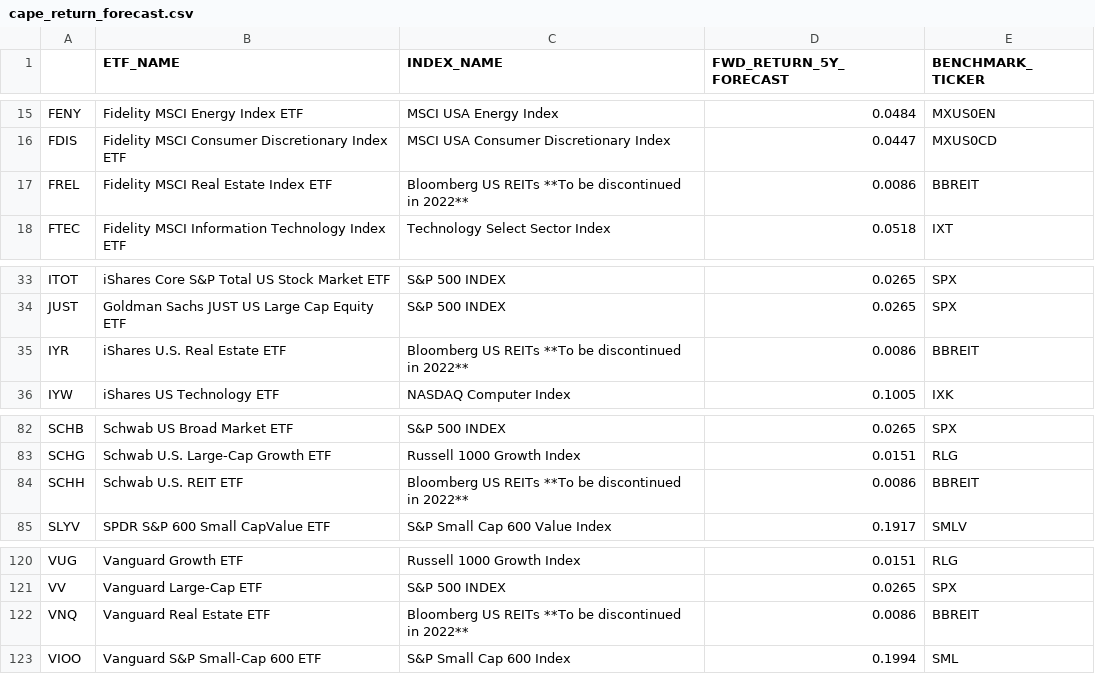
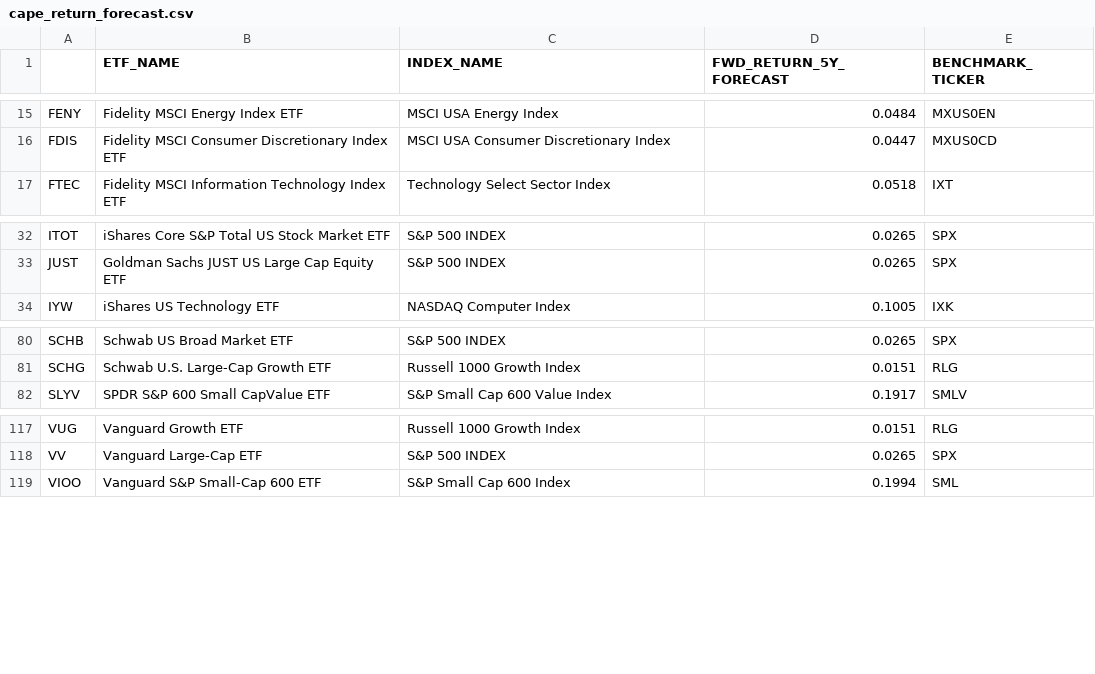
Before and after one commit to sanketwagh147/cape, a CSV file: data/cape_return_forecast.csv, drawn as a sheet; only a part is shown, gaps mark what is left out.

```diff
--- a/data/cape_return_forecast.csv
+++ b/data/cape_return_forecast.csv
@@ -16,3 +16,2 @@ FENY,Fidelity MSCI Energy Index ETF,MSCI USA Energy Index,0.0484,MXUS0EN
 FDIS,Fidelity MSCI Consumer Discretionary Index ETF,MSCI USA Consumer Discretionary Index,0.0447,MXUS0CD
-FREL,Fidelity MSCI Real Estate Index ETF,Bloomberg US REITs  **To be discontinued  in 2022**,0.0086,BBREIT
 FTEC,Fidelity MSCI Information Technology Index ETF,Technology Select Sector Index,0.0518,IXT
@@ -34,3 +33,2 @@ ITOT,iShares Core S&P Total US Stock Market ETF,S&P 500 INDEX,0.0265,SPX
 JUST,Goldman Sachs JUST US Large Cap Equity ETF,S&P 500 INDEX,0.0265,SPX
-IYR,iShares U.S. Real Estate ETF,Bloomberg US REITs  **To be discontinued  in 2022**,0.0086,BBREIT
 IYW,iShares US Technology ETF,NASDAQ Computer Index,0.1005,IXK
@@ -83,3 +81,2 @@ SCHB,Schwab US Broad Market ETF,S&P 500 INDEX,0.0265,SPX
 SCHG,Schwab U.S. Large-Cap Growth ETF,Russell 1000 Growth Index,0.0151,RLG
-SCHH,Schwab U.S. REIT ETF,Bloomberg US REITs  **To be discontinued  in 2022**,0.0086,BBREIT
 SLYV,SPDR S&P 600 Small CapValue ETF,S&P Small Cap 600 Value Index,0.1917,SMLV
@@ -121,3 +118,2 @@ VUG,Vanguard Growth ETF,Russell 1000 Growth Index,0.0151,RLG
 VV,Vanguard Large-Cap ETF,S&P 500 INDEX,0.0265,SPX
-VNQ,Vanguard Real Estate ETF,Bloomberg US REITs  **To be discontinued  in 2022**,0.0086,BBREIT
 VIOO,Vanguard S&P Small-Cap 600 ETF,S&P Small Cap 600 Index,0.1994,SML
```
Also changed, not shown: 52 other files.
